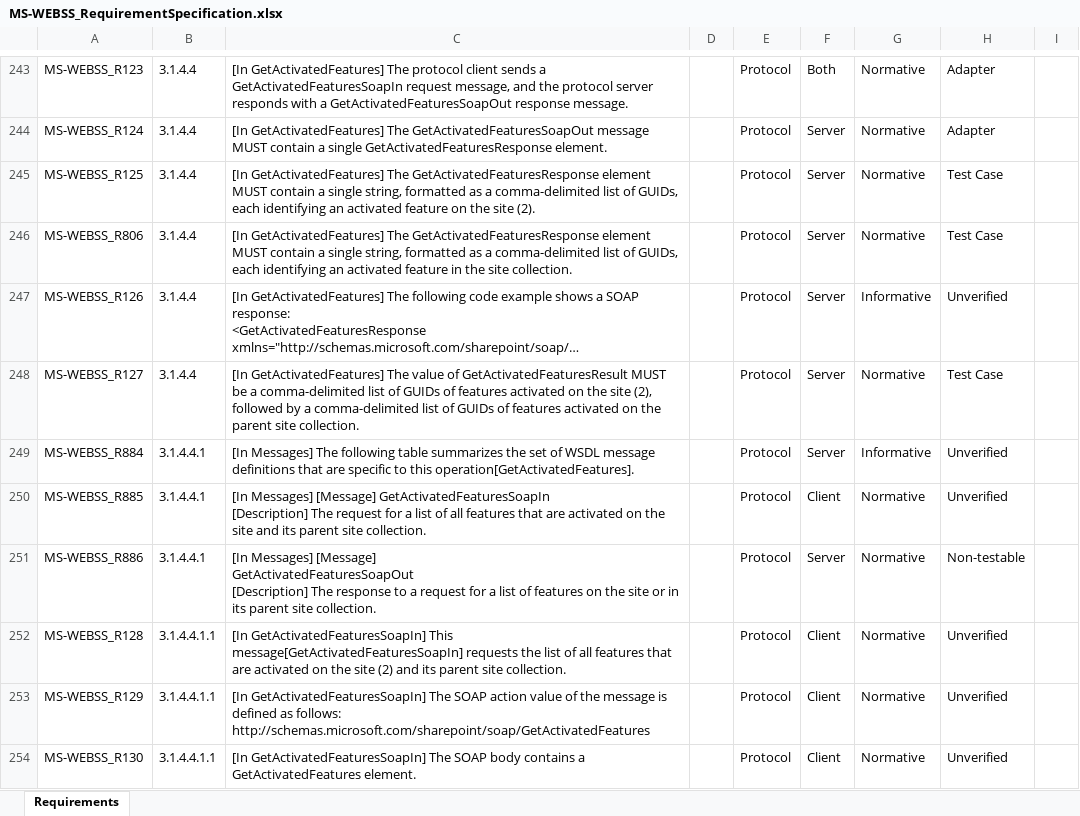
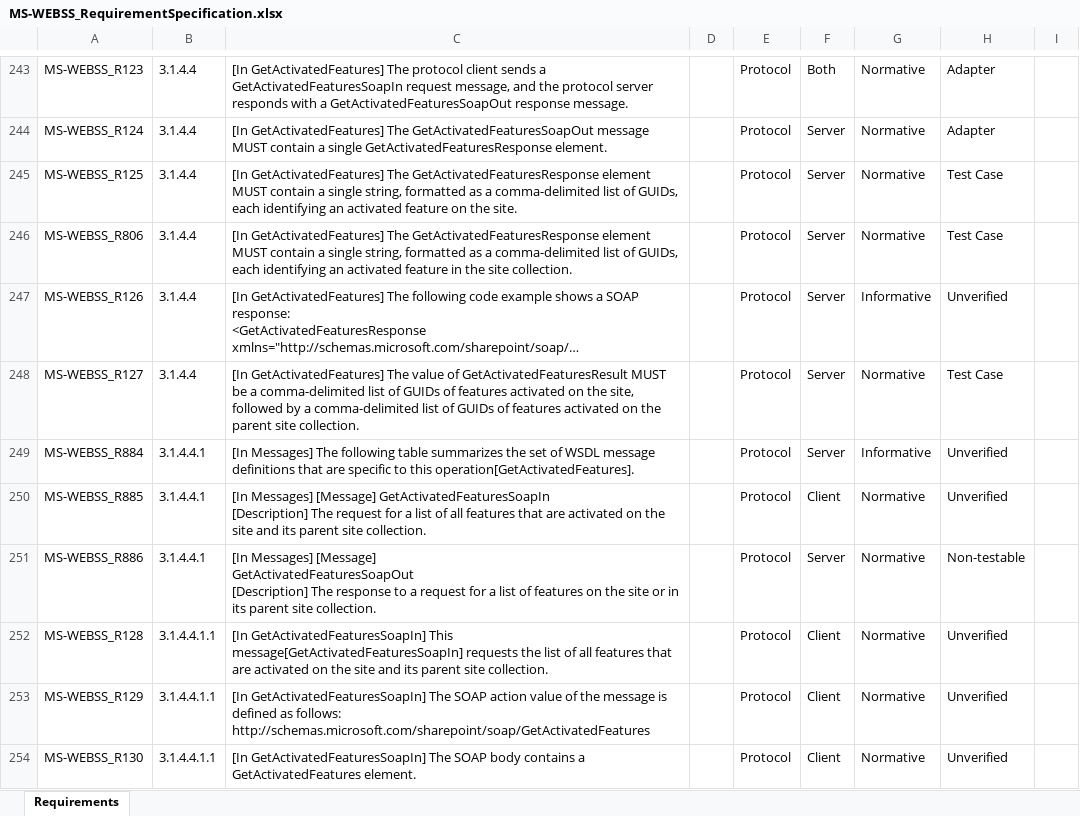
Before and after one commit to OfficeDev/Interop-TestSuites, an Excel workbook: SharePoint/Docs/MS-WEBSS/MS-WEBSS_RequirementSpecification.xlsx, sheet Requirements, drawn as a sheet; only a part is shown, gaps mark what is left out; long unchanged cells end in …; values as stored, in another font and other column widths than the file's, no borders; conditional formats and table styles not drawn; the diff covers the shown part only; the diff names each change by its address in the sheet, - before the commit and + after, or states it on an @@ line.

```diff
--- a/SharePoint/Docs/MS-WEBSS/MS-WEBSS_RequirementSpecification.xlsx (sheet Requirements)
+++ b/SharePoint/Docs/MS-WEBSS/MS-WEBSS_RequirementSpecification.xlsx (sheet Requirements)
-C245: …on the site (2).
+C245: …on the site.
-C248: …on the site (2), followed by…
+C248: …on the site, followed by…
-C252: …the site (2) and its…
+C252: …the site and its…
```
Also changed, not shown: 18 edited cells elsewhere in this sheet, 2 other files.
